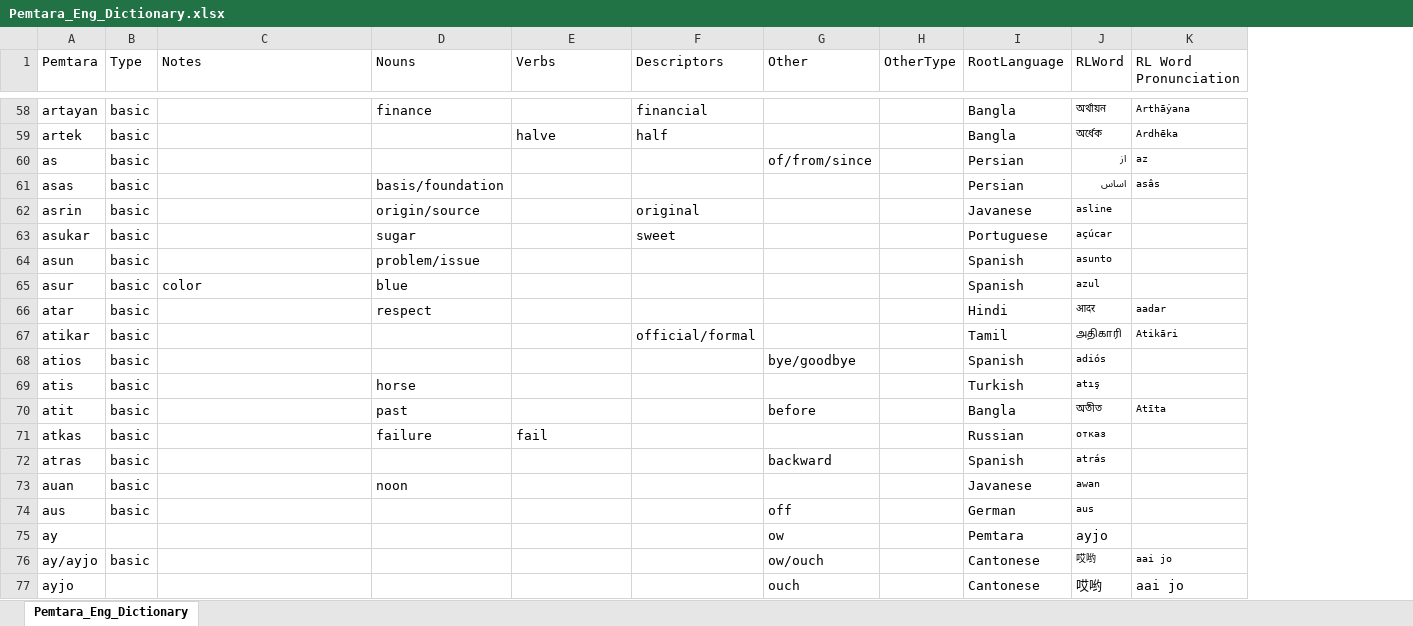
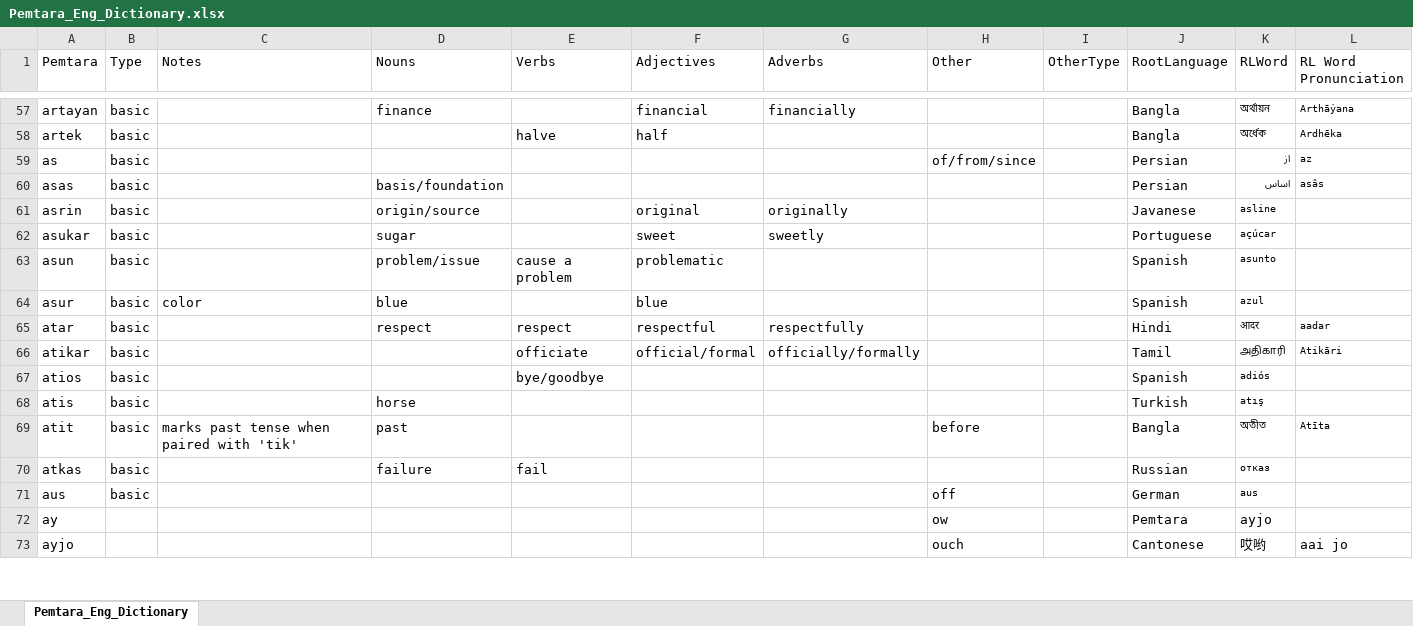
Before and after one commit to brushscape/Orostara-Dictionary, an Excel workbook: files/Pemtara_Eng_Dictionary.xlsx, sheet Pemtara_Eng_Dictionary, drawn as a sheet; only a part is shown, gaps mark what is left out; values as stored, in another font and other column widths than the file's, no borders; table styles not drawn; removed rows and columns are numbered as before the commit, all else as after; the diff covers the shown part only; the diff names each change by its address in the sheet, - before the commit and + after, or states it on an @@ line.

```diff
--- a/files/Pemtara_Eng_Dictionary.xlsx (sheet Pemtara_Eng_Dictionary)
+++ b/files/Pemtara_Eng_Dictionary.xlsx (sheet Pemtara_Eng_Dictionary)
+column G (Adverbs), rows 57-66: financially |  |  |  | originally | sweetly |  |  | respectfully | officially/formally
-F1: Descriptors
+F1: Adjectives
-E63 (Verbs): (empty)
+E63 (Verbs): cause a problem
-F63 (Adjectives): (empty)
+F63 (Adjectives): problematic
-F64 (Adjectives): (empty)
+F64 (Adjectives): blue
-E65 (Verbs): (empty)
+E65 (Verbs): respect
-F65 (Adjectives): (empty)
+F65 (Adjectives): respectful
-E66 (Verbs): (empty)
+E66 (Verbs): officiate
-E67 (Verbs): (empty)
+E67 (Verbs): bye/goodbye
-H67 (Other): bye/goodbye
+H67 (Other): (empty)
-C69 (Notes): (empty)
+C69 (Notes): marks past tense when paired with 'tik'
-row 72: atras | basic |  |  |  |  | backward |  | Spanish | atrás
-row 73: auan | basic |  | noon |  |  |  |  | Javanese | awan
-row 76: ay/ayjo | basic |  |  |  |  | ow/ouch |  | Cantonese | 哎哟 | aai jo
```
Also changed, not shown: 5 added rows, 13 removed rows and 170 edited cells elsewhere in this sheet, 1 other file.
